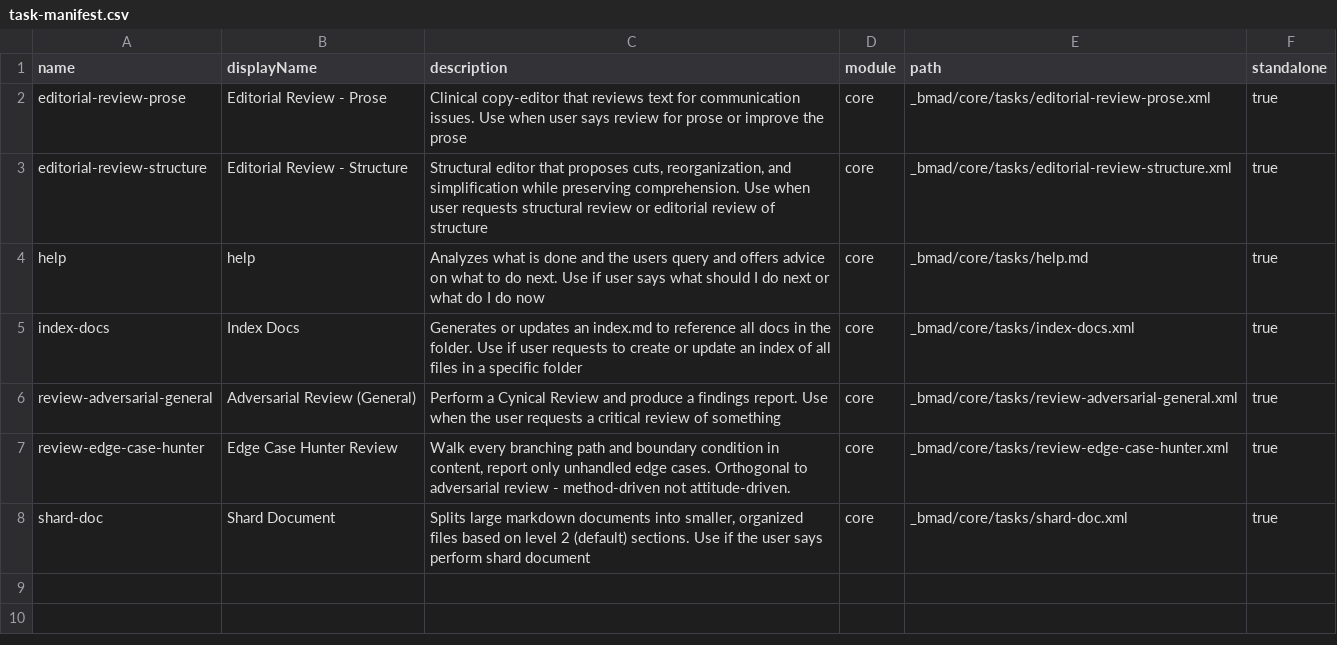
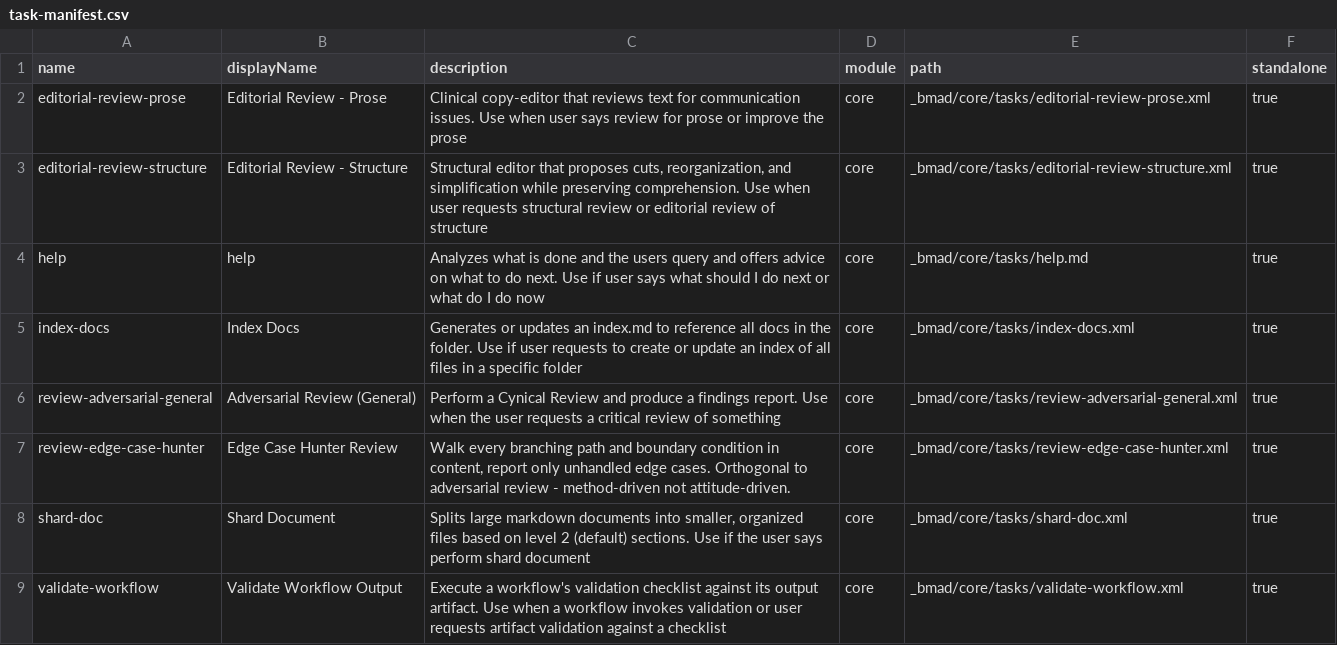
Before and after one commit to special-place-administrator/tokenizor_agentic_mcp, a CSV file: _bmad/_config/task-manifest.csv, drawn as a sheet; the diff names each change by its address in the sheet, - before the commit and + after, or states it on an @@ line.

```diff
--- a/_bmad/_config/task-manifest.csv
+++ b/_bmad/_config/task-manifest.csv
+row 9: validate-workflow | Validate Workflow Output | Execute a workflow's validation checklist against its output artifact. Use when a workflow invokes validation or user requests artifact validation against a checklist | core | _bmad/core/tasks/validate-workflow.xml | true
```
Also changed, not shown: 1 other file.
